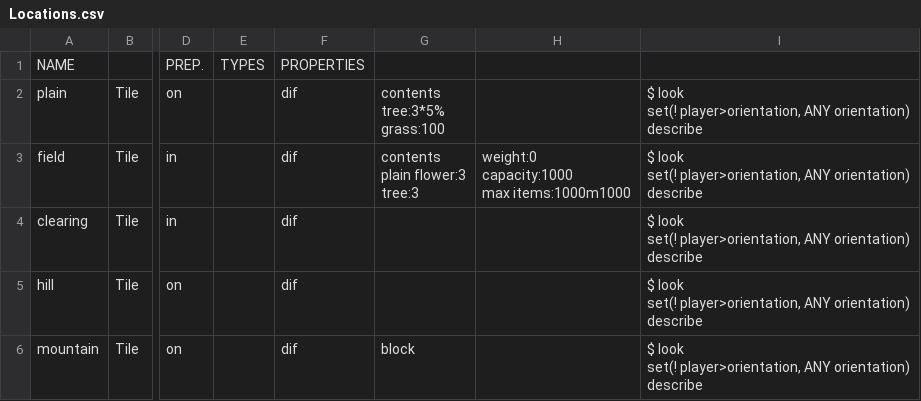
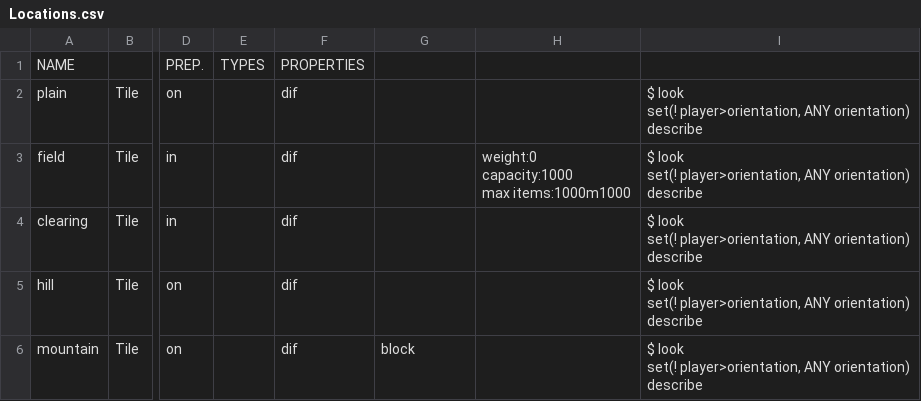
Before and after one commit to GameInSociety/RogueText, a CSV file: Assets/Resources/Items/Locations.csv, drawn as a sheet; only a part is shown, gaps mark what is left out; ↵ is a line break in a cell; the diff names each change by its address in the sheet, - before the commit and + after, or states it on an @@ line.

```diff
--- a/Assets/Resources/Items/Locations.csv
+++ b/Assets/Resources/Items/Locations.csv
-G2: contents ↵ tree:3*5% ↵ grass:100
+G2: (empty)
-G3: contents ↵ plain flower:3 ↵ tree:3
+G3: (empty)
```
Also changed, not shown: Assets/Resources/Items/UNIVERSAL.csv, 57 other files.
